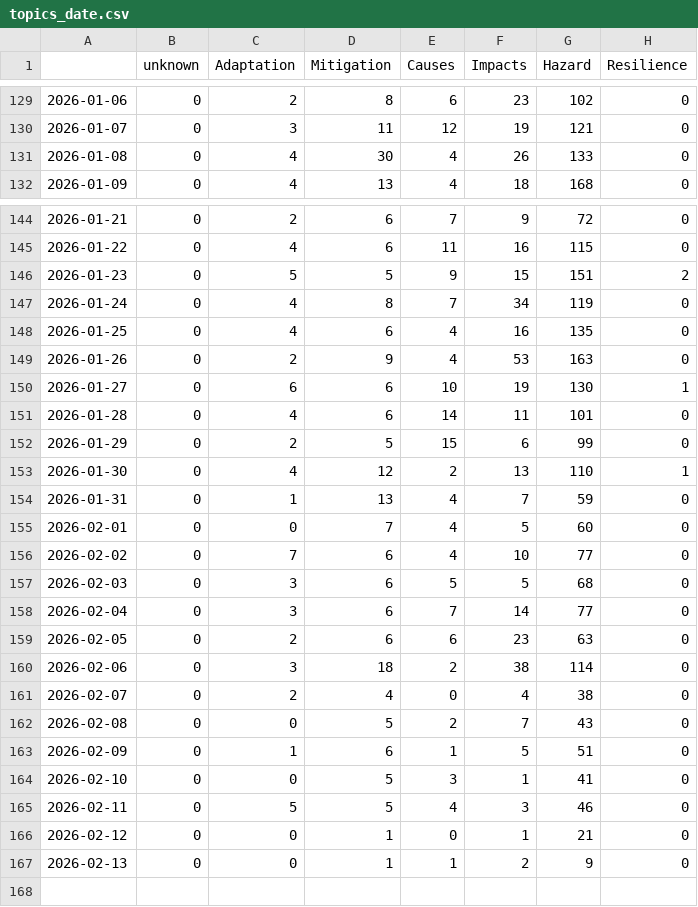
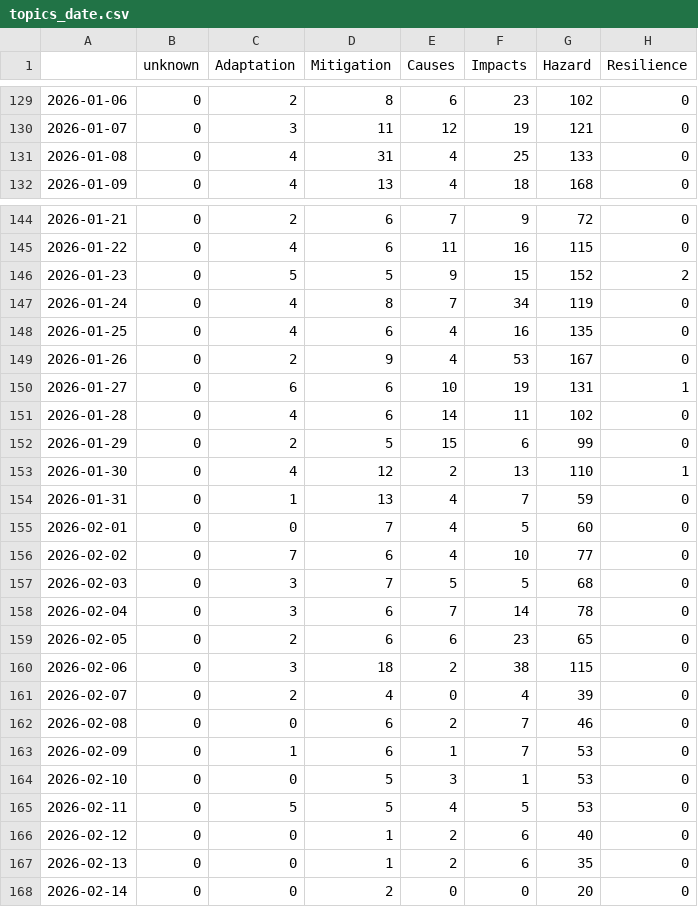
Before and after one commit to ms2329-news/collectionIsComing, a CSV file: csv/topics_date.csv, drawn as a sheet; only a part is shown, gaps mark what is left out.

```diff
--- a/csv/topics_date.csv
+++ b/csv/topics_date.csv
@@ -130,3 +130,3 @@
 2026-01-07,0,3,11,12,19,121,0
-2026-01-08,0,4,30,4,26,133,0
+2026-01-08,0,4,31,4,25,133,0
 2026-01-09,0,4,13,4,18,168,0
@@ -145,8 +145,8 @@
 2026-01-22,0,4,6,11,16,115,0
-2026-01-23,0,5,5,9,15,151,2
+2026-01-23,0,5,5,9,15,152,2
 2026-01-24,0,4,8,7,34,119,0
 2026-01-25,0,4,6,4,16,135,0
-2026-01-26,0,2,9,4,53,163,0
-2026-01-27,0,6,6,10,19,130,1
-2026-01-28,0,4,6,14,11,101,0
+2026-01-26,0,2,9,4,53,167,0
+2026-01-27,0,6,6,10,19,131,1
+2026-01-28,0,4,6,14,11,102,0
 2026-01-29,0,2,5,15,6,99,0
@@ -156,12 +156,13 @@
 2026-02-02,0,7,6,4,10,77,0
-2026-02-03,0,3,6,5,5,68,0
-2026-02-04,0,3,6,7,14,77,0
-2026-02-05,0,2,6,6,23,63,0
-2026-02-06,0,3,18,2,38,114,0
-2026-02-07,0,2,4,0,4,38,0
-2026-02-08,0,0,5,2,7,43,0
-2026-02-09,0,1,6,1,5,51,0
-2026-02-10,0,0,5,3,1,41,0
-2026-02-11,0,5,5,4,3,46,0
-2026-02-12,0,0,1,0,1,21,0
-2026-02-13,0,0,1,1,2,9,0
+2026-02-03,0,3,7,5,5,68,0
+2026-02-04,0,3,6,7,14,78,0
+2026-02-05,0,2,6,6,23,65,0
+2026-02-06,0,3,18,2,38,115,0
+2026-02-07,0,2,4,0,4,39,0
+2026-02-08,0,0,6,2,7,46,0
+2026-02-09,0,1,6,1,7,53,0
+2026-02-10,0,0,5,3,1,53,0
+2026-02-11,0,5,5,4,5,53,0
+2026-02-12,0,0,1,2,6,40,0
+2026-02-13,0,0,1,2,6,35,0
+2026-02-14,0,0,2,0,0,20,0
```
Also changed, not shown: 6 other files.
